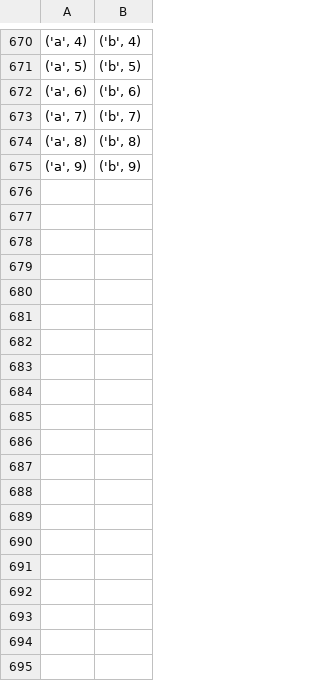
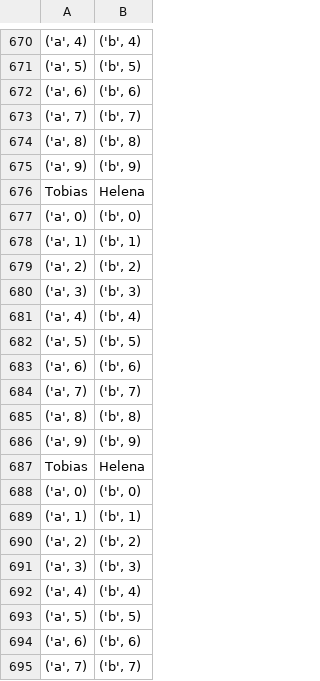
Before and after one commit to TobiasBaehren/Sentimen_Analysis_on_Tweets_explaining_Wirecard, a CSV file: test.csv, drawn as a sheet; only a part is shown, gaps mark what is left out; the diff covers the shown part only; the diff names each change by its address in the sheet, - before the commit and + after, or states it on an @@ line.

Commit message:
Main Skript is running and saves data and logs.

```diff
--- a/test.csv
+++ b/test.csv
+row 676: Tobias | Helena
+row 677: ('a', 0) | ('b', 0)
+row 678: ('a', 1) | ('b', 1)
+row 679: ('a', 2) | ('b', 2)
+row 680: ('a', 3) | ('b', 3)
+row 681: ('a', 4) | ('b', 4)
+row 682: ('a', 5) | ('b', 5)
+row 683: ('a', 6) | ('b', 6)
+row 684: ('a', 7) | ('b', 7)
+row 685: ('a', 8) | ('b', 8)
+row 686: ('a', 9) | ('b', 9)
+row 687: Tobias | Helena
+row 688: ('a', 0) | ('b', 0)
+row 689: ('a', 1) | ('b', 1)
+row 690: ('a', 2) | ('b', 2)
+row 691: ('a', 3) | ('b', 3)
+row 692: ('a', 4) | ('b', 4)
+row 693: ('a', 5) | ('b', 5)
+row 694: ('a', 6) | ('b', 6)
+row 695: ('a', 7) | ('b', 7)
```
Also changed, not shown: 68 added rows elsewhere in this file, 6 other files.
